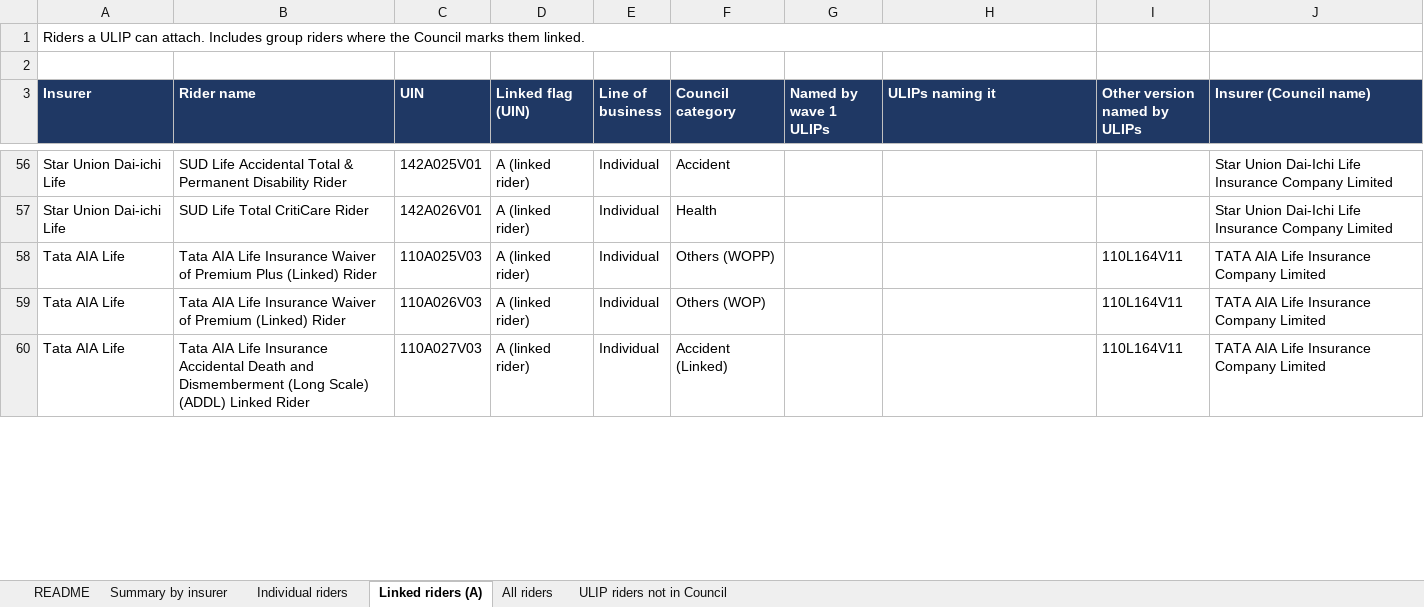
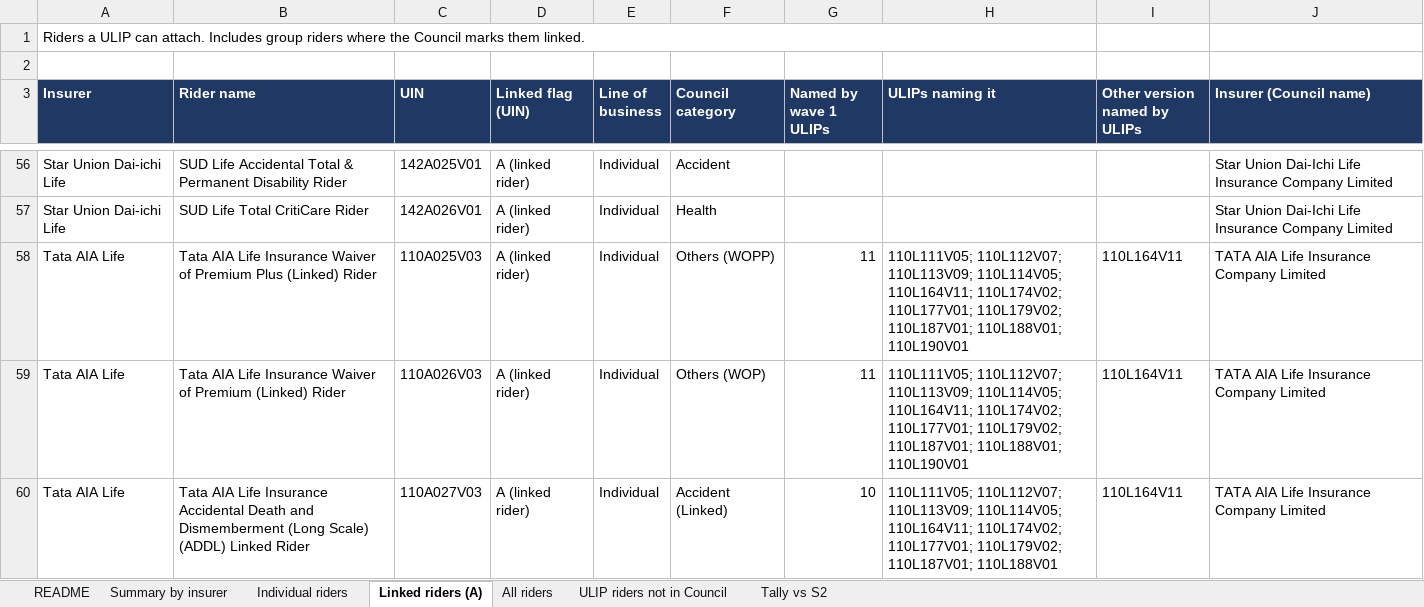
Before and after one commit to ahen-can/li-product-docs, an Excel workbook: analysis/riders/rider_list_council.xlsx, sheet Linked riders (A), drawn as a sheet; only a part is shown, gaps mark what is left out; values as stored, in another font and other column widths than the file's, no borders; the diff covers the shown part only; the diff names each change by its address in the sheet, - before the commit and + after, or states it on an @@ line.

```diff
--- a/analysis/riders/rider_list_council.xlsx (sheet Linked riders (A))
+++ b/analysis/riders/rider_list_council.xlsx (sheet Linked riders (A))
+sheet tab: Tally vs S2
-G58:G59 (Named by wave 1 ULIPs): (empty)
+G58:G59 (Named by wave 1 ULIPs): 11
-H58:H59 (ULIPs naming it): (empty)
+H58:H59 (ULIPs naming it): 110L111V05; 110L112V07; 110L113V09; 110L114V05; 110L164V11; 110L174V02; 110L177V01; 110L179V02; 110L187V01; 110L188V01; 110L190V01
-G60 (Named by wave 1 ULIPs): (empty)
+G60 (Named by wave 1 ULIPs): 10
-H60 (ULIPs naming it): (empty)
+H60 (ULIPs naming it): 110L111V05; 110L112V07; 110L113V09; 110L114V05; 110L164V11; 110L174V02; 110L177V01; 110L179V02; 110L187V01; 110L188V01
```
Also changed, not shown: 21 edited cells elsewhere in this sheet, sheet Individual riders, sheet All riders, sheet ULIP riders not in Council, sheet Summary by insurer, analysis/feature_list_ulip_v3.xlsx, analysis/ulip_comparison_pilot.xlsx, 8 other files.
